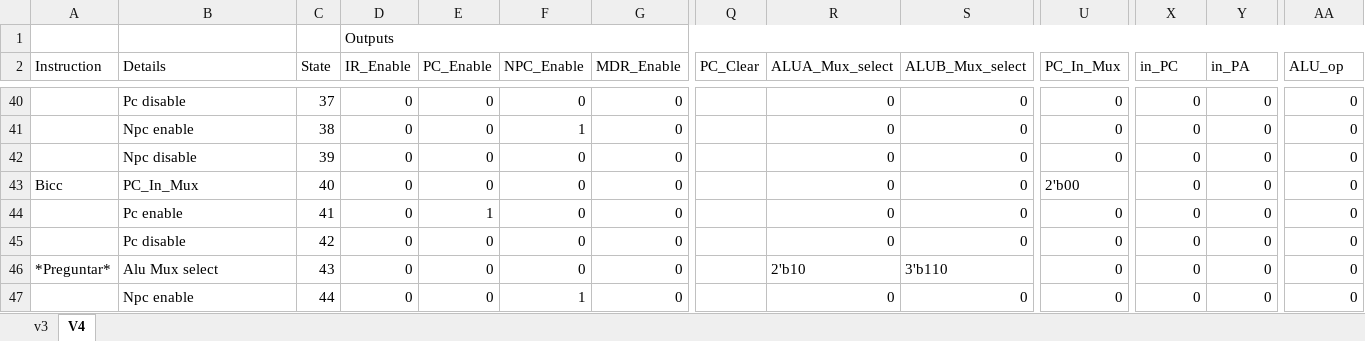
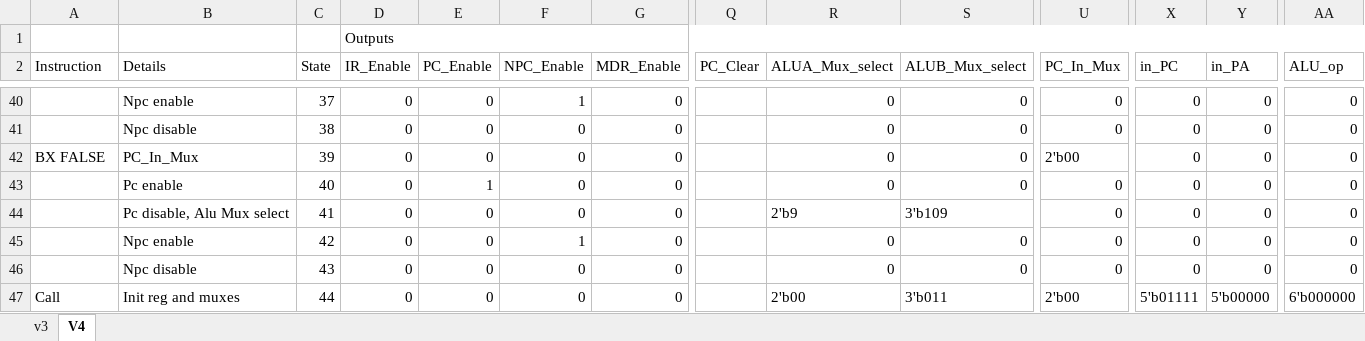
Before and after one commit to edwinbadillo/ICOM4215-SPARC-V8, an Excel workbook: StateTable/StateTable.xlsx, sheet V4, drawn as a sheet; only a part is shown, gaps mark what is left out; values as stored, in another font and other column widths than the file's, no cell formats; the diff covers the shown part only; the diff names each change by its address in the sheet, - before the commit and + after, or states it on an @@ line.

```diff
--- a/StateTable/StateTable.xlsx (sheet V4)
+++ b/StateTable/StateTable.xlsx (sheet V4)
-B40 (Details): Pc disable
+B40 (Details): Npc enable
-F40 (NPC_Enable): 0
+F40 (NPC_Enable): 1
-B41 (Details): Npc enable
+B41 (Details): Npc disable
-F41 (NPC_Enable): 1
+F41 (NPC_Enable): 0
-A42 (Instruction): (empty)
+A42 (Instruction): BX FALSE
-B42 (Details): Npc disable
+B42 (Details): PC_In_Mux
-U42 (PC_In_Mux): 0
+U42 (PC_In_Mux): 2'b00
-A43 (Instruction): Bicc
+A43 (Instruction): (empty)
-B43 (Details): PC_In_Mux
+B43 (Details): Pc enable
-E43 (PC_Enable): 0
+E43 (PC_Enable): 1
-U43 (PC_In_Mux): 2'b00
+U43 (PC_In_Mux): 0
-B44 (Details): Pc enable
+B44 (Details): Pc disable, Alu Mux select
-E44 (PC_Enable): 1
+E44 (PC_Enable): 0
-R44 (ALUA_Mux_select): 0
+R44 (ALUA_Mux_select): 2'b9
-S44 (ALUB_Mux_select): 0
+S44 (ALUB_Mux_select): 3'b109
-B45 (Details): Pc disable
+B45 (Details): Npc enable
-F45 (NPC_Enable): 0
+F45 (NPC_Enable): 1
-A46 (Instruction): *Preguntar*
+A46 (Instruction): (empty)
-B46 (Details): Alu Mux select
+B46 (Details): Npc disable
-R46 (ALUA_Mux_select): 2'b10
+R46 (ALUA_Mux_select): 0
-S46 (ALUB_Mux_select): 3'b110
+S46 (ALUB_Mux_select): 0
-A47 (Instruction): (empty)
+A47 (Instruction): Call
-B47 (Details): Npc enable
+B47 (Details): Init reg and muxes
-F47 (NPC_Enable): 1
+F47 (NPC_Enable): 0
-R47 (ALUA_Mux_select): 0
+R47 (ALUA_Mux_select): 2'b00
-S47 (ALUB_Mux_select): 0
+S47 (ALUB_Mux_select): 3'b011
-U47 (PC_In_Mux): 0
+U47 (PC_In_Mux): 2'b00
-X47 (in_PC): 0
+X47 (in_PC): 5'b01111
-Y47 (in_PA): 0
+Y47 (in_PA): 5'b00000
-AA47 (ALU_op): 0
+AA47 (ALU_op): 6'b000000
```
Also changed, not shown: 2 added rows, 4 removed rows and 294 edited cells elsewhere in this sheet, cell formats.
